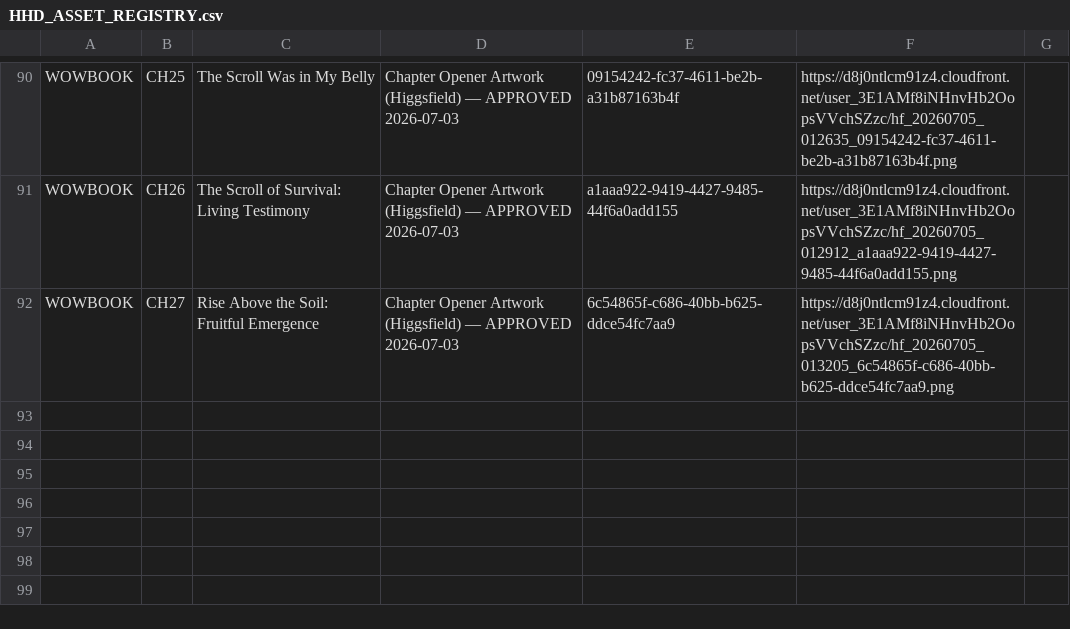
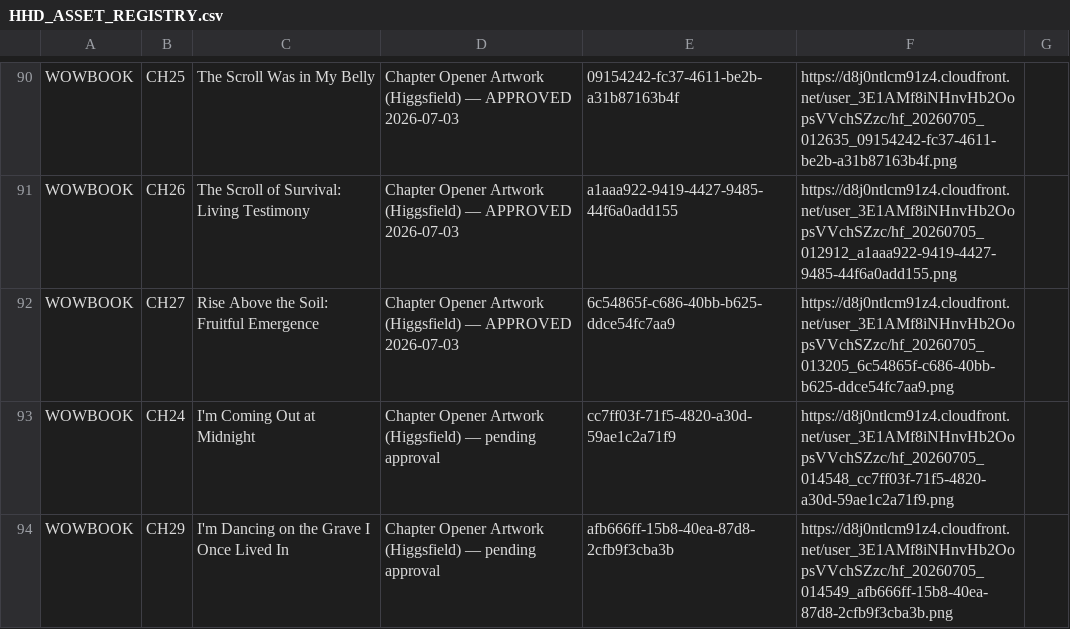
Before and after one commit to hallgross/Onedrive_Folder_Scripts, a CSV file: HHD_ASSET_REGISTRY.csv, drawn as a sheet; only a part is shown, gaps mark what is left out.

```diff
--- a/HHD_ASSET_REGISTRY.csv
+++ b/HHD_ASSET_REGISTRY.csv
@@ -92 +92,3 @@ WOWBOOK,CH26,The Scroll of Survival: Living Testimony,Chapter Opener Artwork (Hi
 WOWBOOK,CH27,Rise Above the Soil: Fruitful Emergence,Chapter Opener Artwork (Higgsfield) — APPROVED 2026-07-03,6c54865f-c686-40bb-b625-ddce54fc7aa9,https://d8j0ntlcm91z4.cloudfront.net/user_3E1AMf8iNHnvHb2OopsVVchSZzc/hf_20260705_013205_6c54865f-c686-40bb-b625-ddce54fc7aa9.png,
+WOWBOOK,CH24,I'm Coming Out at Midnight,Chapter Opener Artwork (Higgsfield) — pending approval,cc7ff03f-71f5-4820-a30d-59ae1c2a71f9,https://d8j0ntlcm91z4.cloudfront.net/user_3E1AMf8iNHnvHb2OopsVVchSZzc/hf_20260705_014548_cc7ff03f-71f5-4820-a30d-59ae1c2a71f9.png,
+WOWBOOK,CH29,I'm Dancing on the Grave I Once Lived In,Chapter Opener Artwork (Higgsfield) — pending approval,afb666ff-15b8-40ea-87d8-2cfb9f3cba3b,https://d8j0ntlcm91z4.cloudfront.net/user_3E1AMf8iNHnvHb2OopsVVchSZzc/hf_20260705_014549_afb666ff-15b8-40ea-87d8-2cfb9f3cba3b.png,
```
Also changed, not shown: WOW Book – This Is How You Walk on Water/WOWBOOK_Chapter_Assembly_Tracker.csv, 2 other files.
